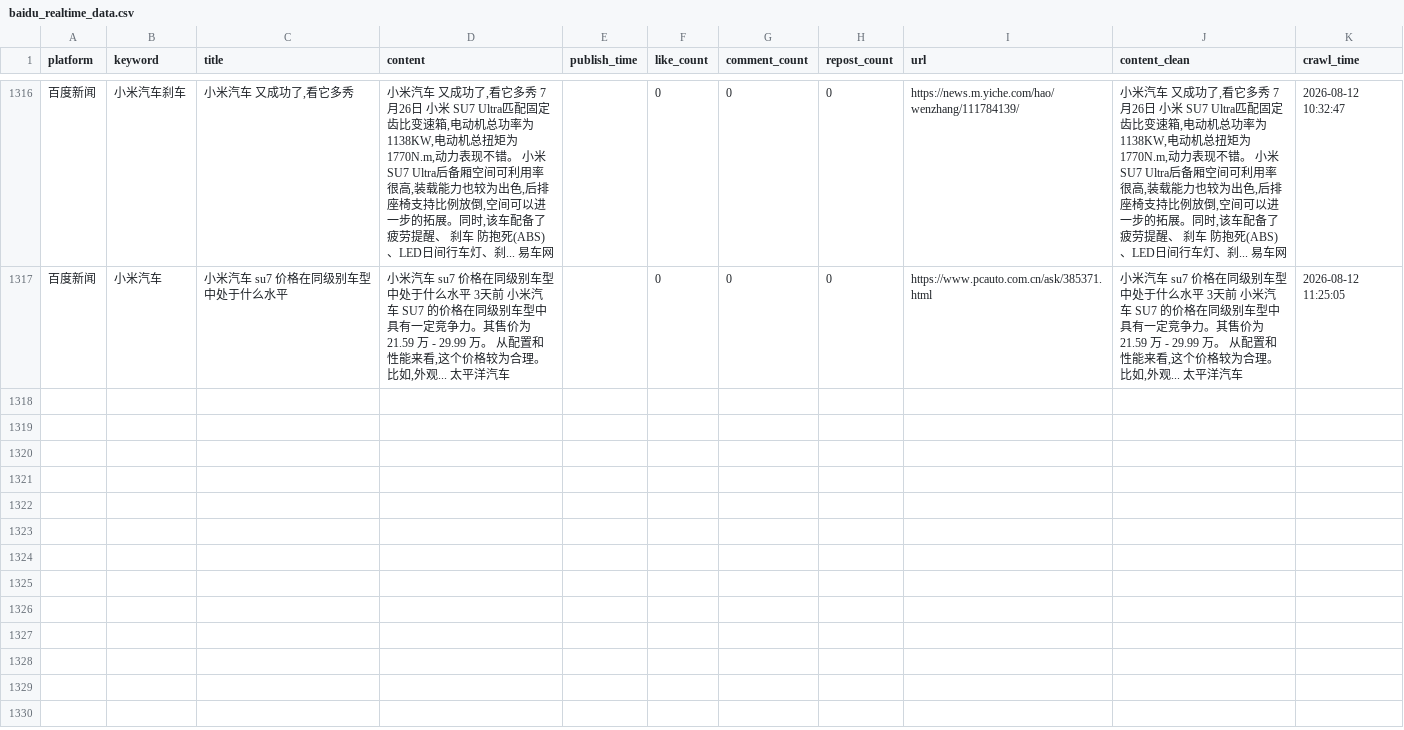
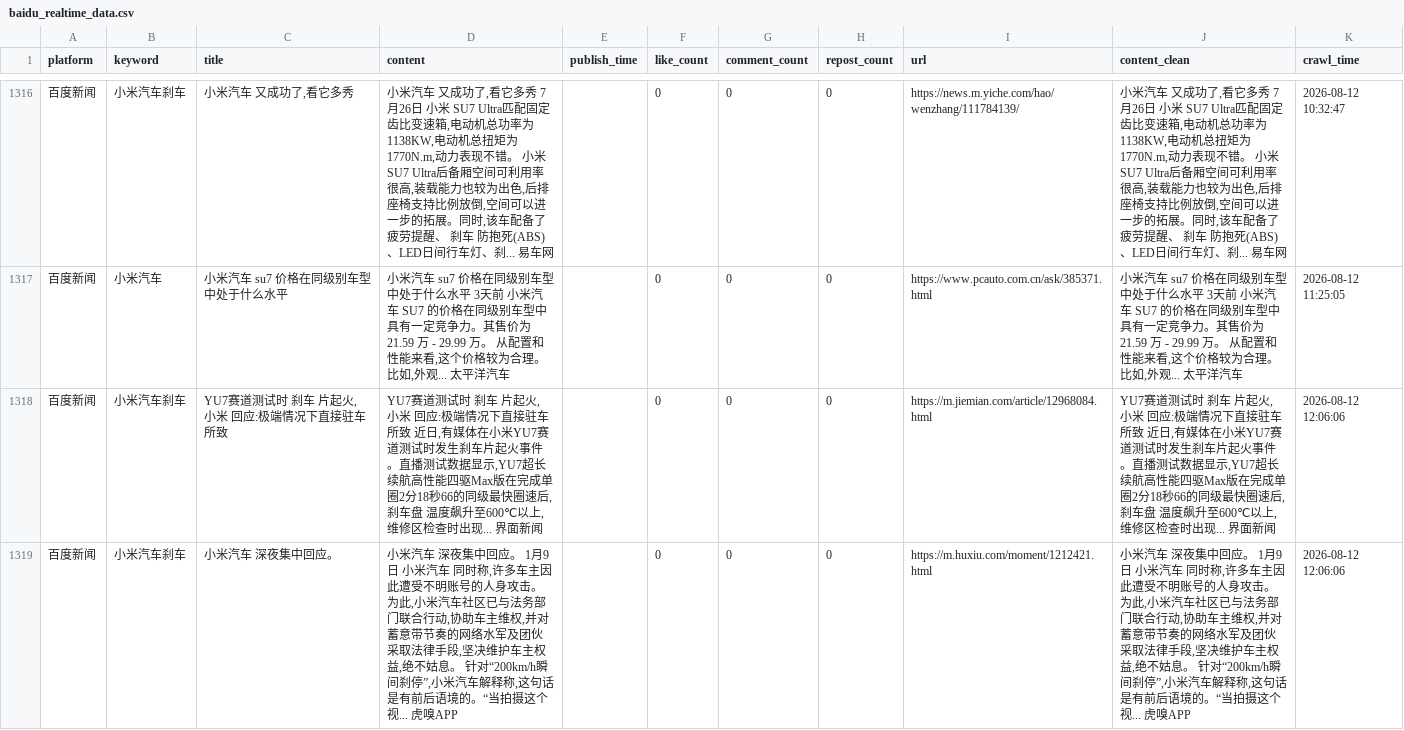
Before and after one commit to falaowang328-ux/xiaomi-opinion-system, a CSV file: data/baidu_realtime_data.csv, drawn as a sheet; only a part is shown, gaps mark what is left out.

```diff
--- a/data/baidu_realtime_data.csv
+++ b/data/baidu_realtime_data.csv
@@ -1317 +1317,3 @@
 百度新闻,小米汽车,小米汽车 su7 价格在同级别车型中处于什么水平,"小米汽车 su7 价格在同级别车型中处于什么水平 3天前 小米汽车 SU7 的价格在同级别车型中具有一定竞争力。其售价为 21.59 万 - 29.99 万。 从配置和性能来看,这个价格较为合理。比如,外观... 太平洋汽车",,0,0,0,https://www.pcauto.com.cn/ask/385371.html,"小米汽车 su7 价格在同级别车型中处于什么水平 3天前 小米汽车 SU7 的价格在同级别车型中具有一定竞争力。其售价为 21.59 万 - 29.99 万。 从配置和性能来看,这个价格较为合理。比如,外观... 太平洋汽车",2026-08-12 11:25:05
+百度新闻,小米汽车刹车,"YU7赛道测试时 刹车 片起火, 小米 回应:极端情况下直接驻车所致","YU7赛道测试时 刹车 片起火, 小米 回应:极端情况下直接驻车所致 近日,有媒体在小米YU7赛道测试时发生刹车片起火事件。直播测试数据显示,YU7超长续航高性能四驱Max版在完成单圈2分18秒66的同级最快圈速后, 刹车盘 温度飙升至600℃以上,维修区检查时出现... 界面新闻",,0,0,0,https://m.jiemian.com/article/12968084.html,"YU7赛道测试时 刹车 片起火, 小米 回应:极端情况下直接驻车所致 近日,有媒体在小米YU7赛道测试时发生刹车片起火事件。直播测试数据显示,YU7超长续航高性能四驱Max版在完成单圈2分18秒66的同级最快圈速后, 刹车盘 温度飙升至600℃以上,维修区检查时出现... 界面新闻",2026-08-12 12:06:06
+百度新闻,小米汽车刹车,小米汽车 深夜集中回应。,"小米汽车 深夜集中回应。 1月9日 小米汽车 同时称,许多车主因此遭受不明账号的人身攻击。为此,小米汽车社区已与法务部门联合行动,协助车主维权,并对蓄意带节奏的网络水军及团伙采取法律手段,坚决维护车主权益,绝不姑息。 针对“200km/h瞬间刹停”,小米汽车解释称,这句话是有前后语境的。“当拍摄这个视... 虎嗅APP",,0,0,0,https://m.huxiu.com/moment/1212421.html,"小米汽车 深夜集中回应。 1月9日 小米汽车 同时称,许多车主因此遭受不明账号的人身攻击。为此,小米汽车社区已与法务部门联合行动,协助车主维权,并对蓄意带节奏的网络水军及团伙采取法律手段,坚决维护车主权益,绝不姑息。 针对“200km/h瞬间刹停”,小米汽车解释称,这句话是有前后语境的。“当拍摄这个视... 虎嗅APP",2026-08-12 12:06:06
```
Also changed, not shown: 2 other files.
